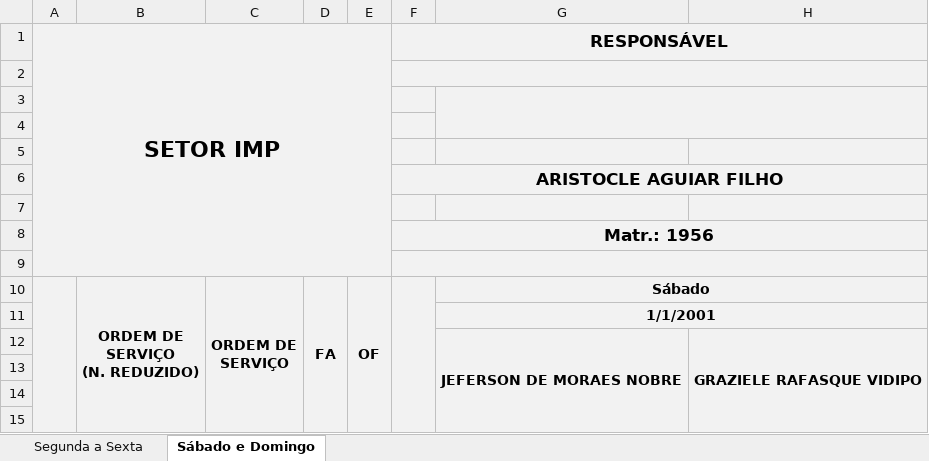
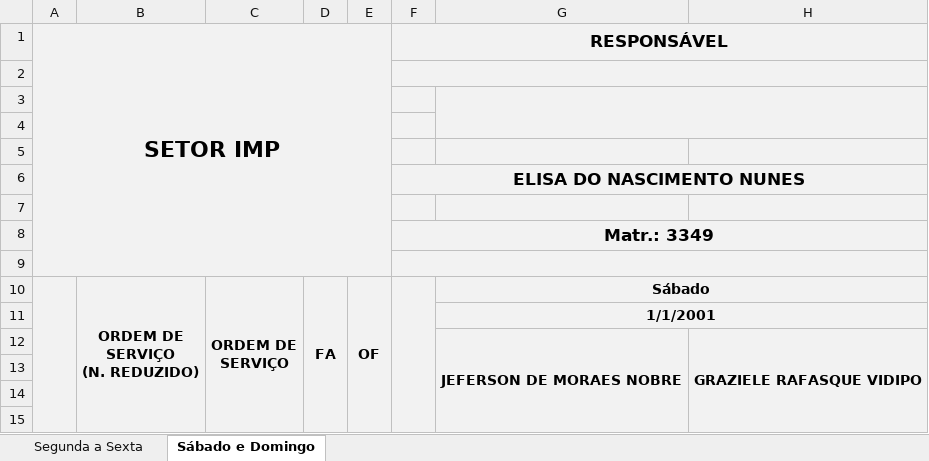
Before and after one commit to flipbit03/sisaprop, an Excel workbook: outputs/sisaprophelper#autoaprop/autoapropxlsx/IMP.XLSX, sheet Sábado e Domingo, drawn as a sheet; only a part is shown; values as stored, in another font and other column widths than the file's, no borders; the diff names each change by its address in the sheet, - before the commit and + after, or states it on an @@ line.

Commit message:
Atualizado IMP.XLSX

```diff
--- a/outputs/sisaprophelper#autoaprop/autoapropxlsx/IMP.XLSX (sheet Sábado e Domingo)
+++ b/outputs/sisaprophelper#autoaprop/autoapropxlsx/IMP.XLSX (sheet Sábado e Domingo)
-F6 (RESPONSÁVEL): ARISTOCLE AGUIAR FILHO
+F6 (RESPONSÁVEL): ELISA DO NASCIMENTO NUNES
-F8 (RESPONSÁVEL): Matr.: 1956
+F8 (RESPONSÁVEL): Matr.: 3349
```
Also changed, not shown: sheet Segunda a Sexta, 1 other file.
